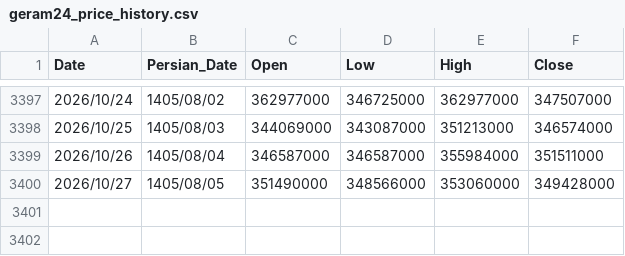
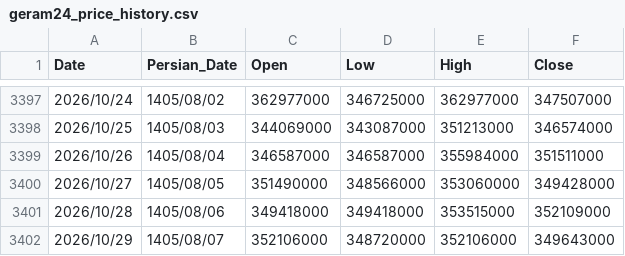
Before and after one commit to montajebii/tgju-asset-history, a CSV file: data/geram24_price_history.csv, drawn as a sheet; only a part is shown, gaps mark what is left out.

```diff
--- a/data/geram24_price_history.csv
+++ b/data/geram24_price_history.csv
@@ -3400 +3400,3 @@ Date,Persian_Date,Open,Low,High,Close
 2026/10/27,1405/08/05,351490000,348566000,353060000,349428000
+2026/10/28,1405/08/06,349418000,349418000,353515000,352109000
+2026/10/29,1405/08/07,352106000,348720000,352106000,349643000
```
Also changed, not shown: data/gold_price_history.csv, data/nim_price_history.csv, 4 other files.
